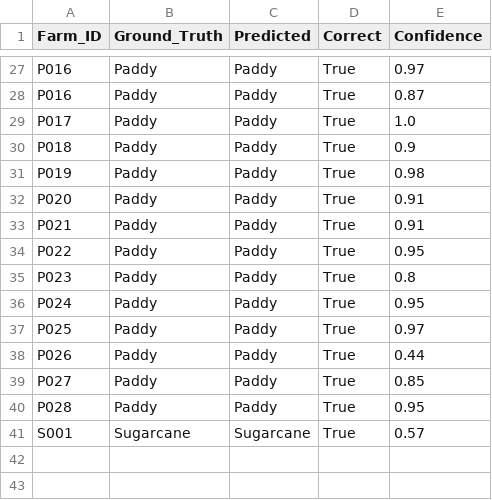
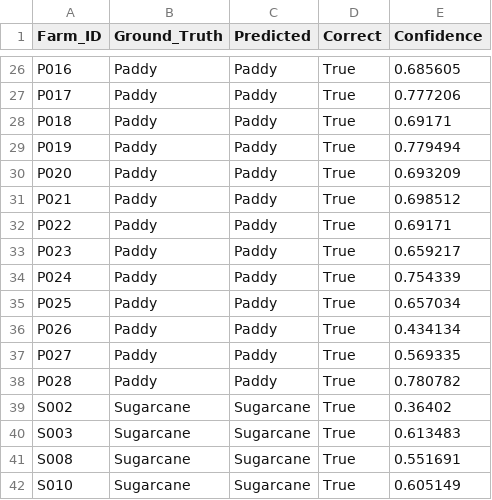
Before and after one commit to athxrvxaa/crop_predictor, a CSV file: unseen_predictions.csv, drawn as a sheet; only a part is shown, gaps mark what is left out; removed rows and columns are numbered as before the commit, all else as after; the diff covers the shown part only; the diff names each change by its address in the sheet, - before the commit and + after, or states it on an @@ line.

```diff
--- a/unseen_predictions.csv
+++ b/unseen_predictions.csv
-E26 (Confidence): 0.97
+E26 (Confidence): 0.685605
-row 28: P016 | Paddy | Paddy | True | 0.87
-E27 (Confidence): 1.0
+E27 (Confidence): 0.777206
-E28 (Confidence): 0.9
+E28 (Confidence): 0.69171
-E29 (Confidence): 0.98
+E29 (Confidence): 0.779494
-E30 (Confidence): 0.91
+E30 (Confidence): 0.693209
-E31 (Confidence): 0.91
+E31 (Confidence): 0.698512
-E32 (Confidence): 0.95
+E32 (Confidence): 0.69171
-E33 (Confidence): 0.8
+E33 (Confidence): 0.659217
-E34 (Confidence): 0.95
+E34 (Confidence): 0.754339
-E35 (Confidence): 0.97
+E35 (Confidence): 0.657034
-E36 (Confidence): 0.44
+E36 (Confidence): 0.434134
-E37 (Confidence): 0.85
+E37 (Confidence): 0.569335
-E38 (Confidence): 0.95
+E38 (Confidence): 0.780782
+row 39: S002 | Sugarcane | Sugarcane | True | 0.36402
+row 40: S003 | Sugarcane | Sugarcane | True | 0.613483
+row 41: S008 | Sugarcane | Sugarcane | True | 0.551691
-A42 (Farm_ID): S001
+A42 (Farm_ID): S010
-E42 (Confidence): 0.57
+E42 (Confidence): 0.605149
```
Also changed, not shown: 3 added rows, 4 removed rows and 27 edited cells elsewhere in this file, 12 other files.
